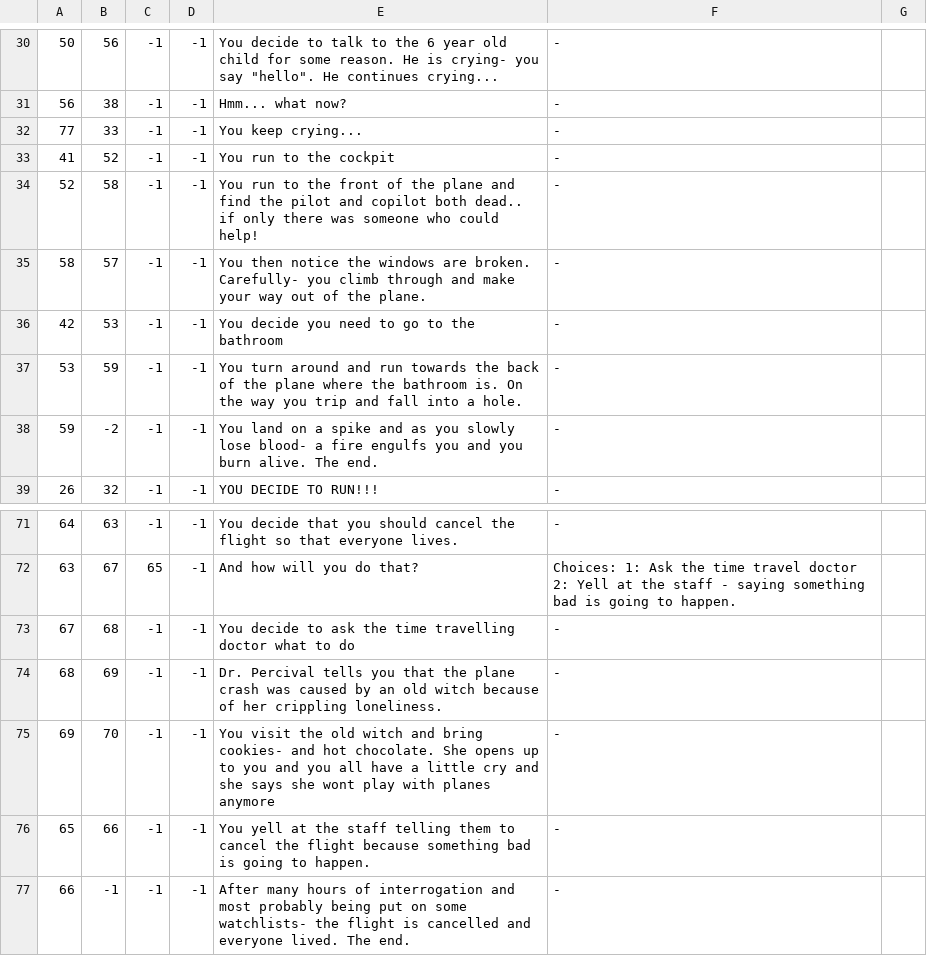
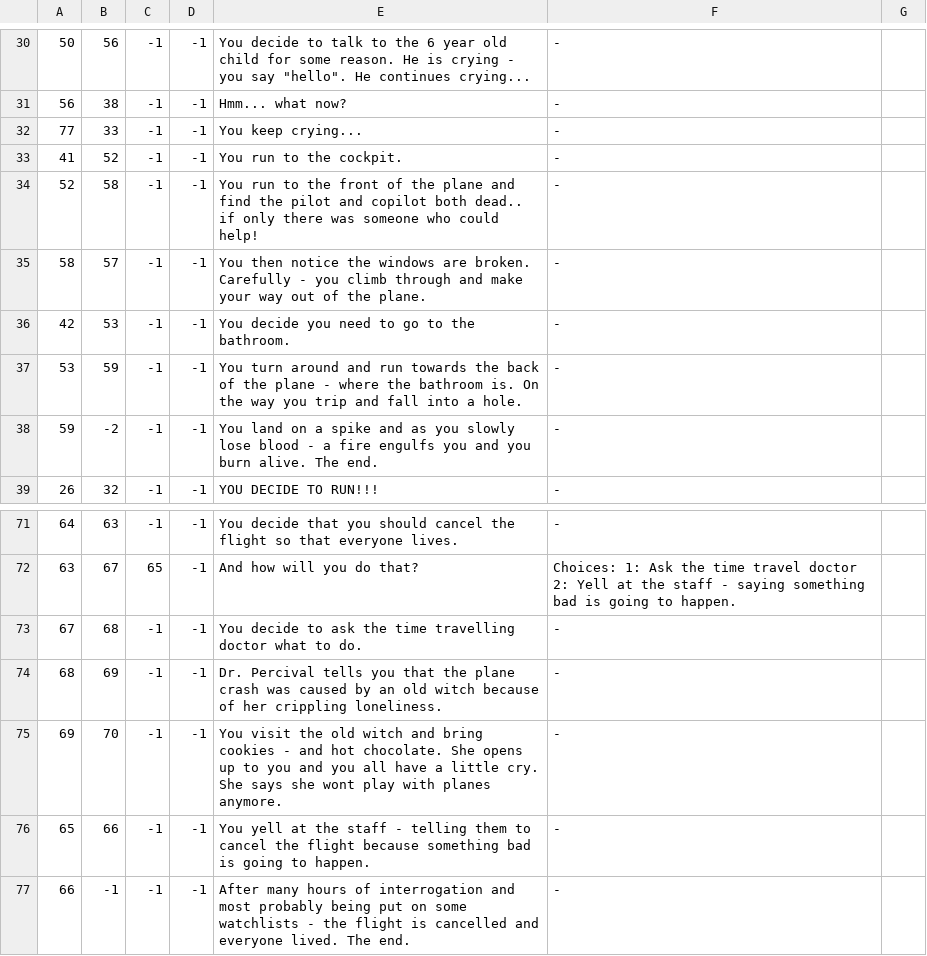
Before and after one commit to Sol-H/Plane-Story, a CSV file: app/src/main/res/raw/data.csv, drawn as a sheet; only a part is shown, gaps mark what is left out; the diff covers the shown part only.

Commit message:
updated the csv a little bit, so commas can be used.

```diff
--- a/app/src/main/res/raw/data.csv
+++ b/app/src/main/res/raw/data.csv
@@ -30,10 +30,10 @@
-50,56,-1,-1,You decide to talk to the 6 year old child for some reason. He is crying- you say "hello". He continues crying...,-
+50,56,-1,-1,You decide to talk to the 6 year old child for some reason. He is crying - you say "hello". He continues crying...,-
 56,38,-1,-1,Hmm... what now?,-
 77,33,-1,-1,You keep crying...,-
-41,52,-1,-1,You run to the cockpit,-
+41,52,-1,-1,You run to the cockpit.,-
 52,58,-1,-1,You run to the front of the plane and find the pilot and copilot both dead.. if only there was someone who could help!,-
-58,57,-1,-1,You then notice the windows are broken. Carefully- you climb through and make your way out of the plane.,-
-42,53,-1,-1,You decide you need to go to the bathroom,-
-53,59,-1,-1,You turn around and run towards the back of the plane where the bathroom is. On the way you trip and fall into a hole.,-
-59,-2,-1,-1,You land on a spike and as you slowly lose blood- a fire engulfs you and you burn alive. The end.,-
+58,57,-1,-1,You then notice the windows are broken. Carefully - you climb through and make your way out of the plane.,-
+42,53,-1,-1,You decide you need to go to the bathroom.,-
+53,59,-1,-1,You turn around and run towards the back of the plane - where the bathroom is. On the way you trip and fall into a hole.,-
+59,-2,-1,-1,You land on a spike and as you slowly lose blood - a fire engulfs you and you burn alive. The end.,-
 26,32,-1,-1,YOU DECIDE TO RUN!!!,-
@@ -72,6 +72,6 @@
 63,67,65,-1,And how will you do that?,Choices: 1: Ask the time travel doctor 2: Yell at the staff - saying something bad is going to happen.
-67,68,-1,-1,You decide to ask the time travelling doctor what to do,-
+67,68,-1,-1,You decide to ask the time travelling doctor what to do.,-
 68,69,-1,-1,Dr. Percival tells you that the plane crash was caused by an old witch because of her crippling loneliness.,-
-69,70,-1,-1,You visit the old witch and bring cookies- and hot chocolate. She opens up to you and you all have a little cry and she says she wont play with planes anymore,-
-65,66,-1,-1,You yell at the staff telling them to cancel the flight because something bad is going to happen.,-
-66,-1,-1,-1,After many hours of interrogation and most probably being put on some watchlists- the flight is cancelled and everyone lived. The end.,-
+69,70,-1,-1,You visit the old witch and bring cookies - and hot chocolate. She opens up to you and you all have a little cry. She says she wont play with planes anymore.,-
+65,66,-1,-1,You yell at the staff - telling them to cancel the flight because something bad is going to happen.,-
+66,-1,-1,-1,After many hours of interrogation and most probably being put on some watchlists - the flight is cancelled and everyone lived. The end.,-
```
Also changed, not shown: 36 edited cells elsewhere in this file, 1 other file.
